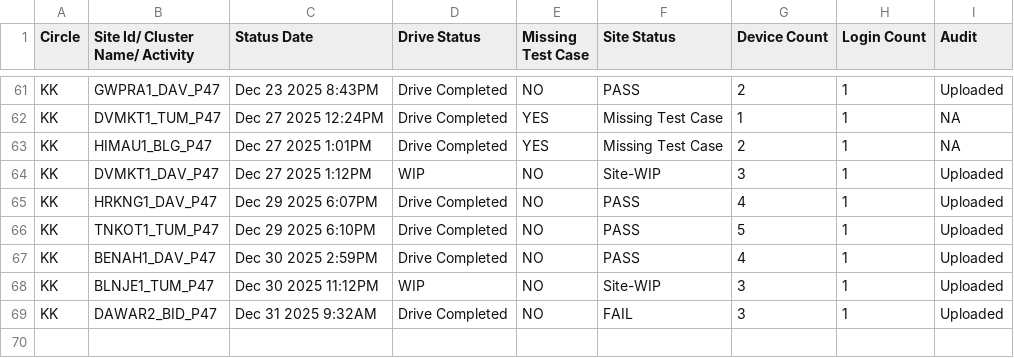
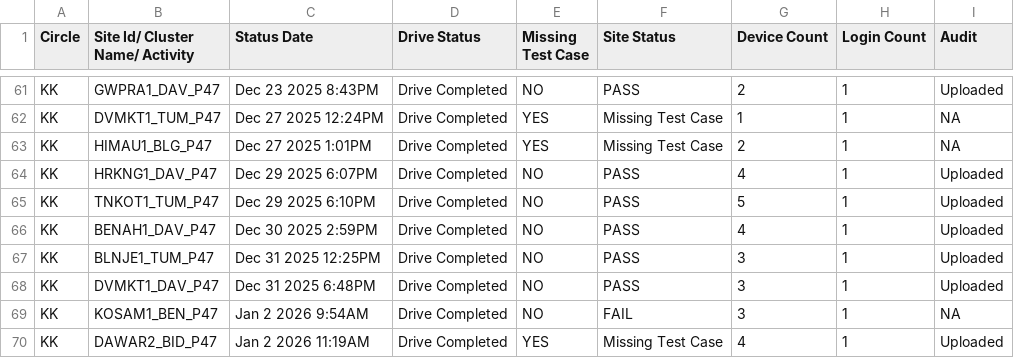
Before and after one commit to surjeetsr/Project-Dashboard-4g, a CSV file: Latest_4G_Dashboard.csv, drawn as a sheet; only a part is shown, gaps mark what is left out.

Commit message:
Add files via upload

```diff
--- a/Latest_4G_Dashboard.csv
+++ b/Latest_4G_Dashboard.csv
@@ -63,3 +63,2 @@ KK,DVMKT1_TUM_P47,Dec 27 2025 12:24PM,Drive Completed,YES,Missing Test Case,1,1,
 KK,HIMAU1_BLG_P47,Dec 27 2025  1:01PM,Drive Completed,YES,Missing Test Case,2,1,NA
-KK,DVMKT1_DAV_P47,Dec 27 2025  1:12PM,WIP,NO,Site-WIP,3,1,Uploaded
 KK,HRKNG1_DAV_P47,Dec 29 2025  6:07PM,Drive Completed,NO,PASS,4,1,Uploaded
@@ -67,3 +66,5 @@ KK,TNKOT1_TUM_P47,Dec 29 2025  6:10PM,Drive Completed,NO,PASS,5,1,Uploaded
 KK,BENAH1_DAV_P47,Dec 30 2025  2:59PM,Drive Completed,NO,PASS,4,1,Uploaded
-KK,BLNJE1_TUM_P47,Dec 30 2025 11:12PM,WIP,NO,Site-WIP,3,1,Uploaded
-KK,DAWAR2_BID_P47,Dec 31 2025  9:32AM,Drive Completed,NO,FAIL,3,1,Uploaded
+KK,BLNJE1_TUM_P47,Dec 31 2025 12:25PM,Drive Completed,NO,PASS,3,1,Uploaded
+KK,DVMKT1_DAV_P47,Dec 31 2025  6:48PM,Drive Completed,NO,PASS,3,1,Uploaded
+KK,KOSAM1_BEN_P47,Jan  2 2026  9:54AM,Drive Completed,NO,FAIL,3,1,NA
+KK,DAWAR2_BID_P47,Jan  2 2026 11:19AM,Drive Completed,YES,Missing Test Case,4,1,Uploaded
```
